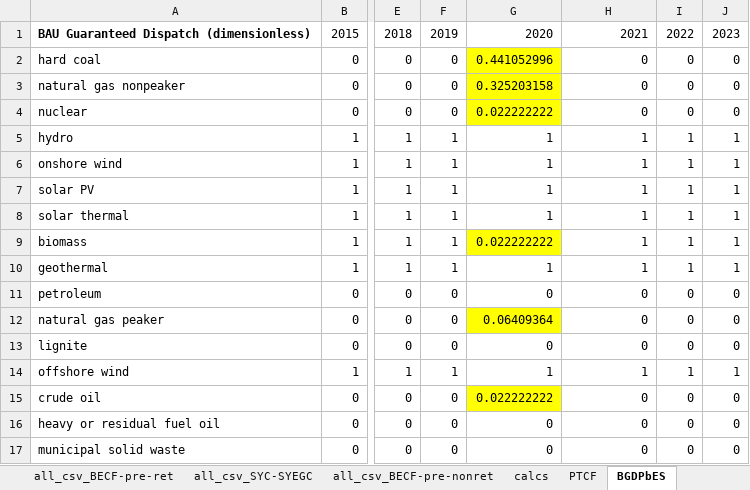
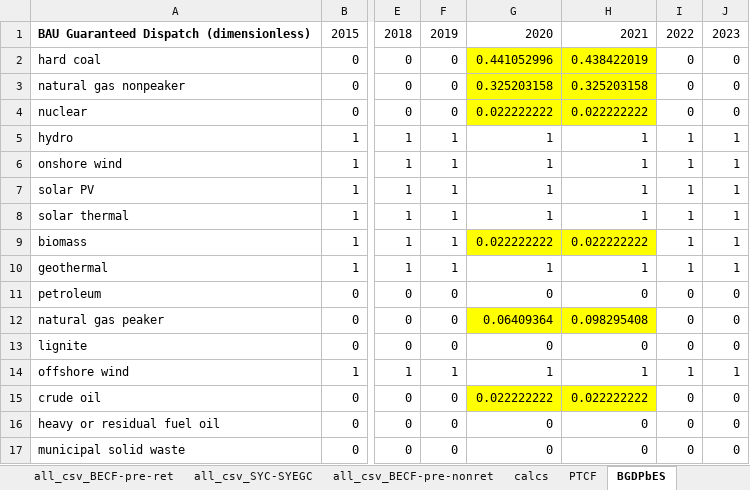
Before and after one commit to EnergyInnovation/eps-southdakota, an Excel workbook: InputData/elec/BGDPbES/BAU Guaranteed Dispatch Perc by Elec Source.xlsx, sheet BGDPbES, drawn as a sheet; only a part is shown, gaps mark what is left out; values as stored, in another font and other column widths than the file's, no borders; the diff names each change by its address in the sheet, - before the commit and + after, or states it on an @@ line.

```diff
--- a/InputData/elec/BGDPbES/BAU Guaranteed Dispatch Perc by Elec Source.xlsx (sheet BGDPbES)
+++ b/InputData/elec/BGDPbES/BAU Guaranteed Dispatch Perc by Elec Source.xlsx (sheet BGDPbES)
-H2: 0
+H2: 0.438422019
-H2:H4 fill: none
+H2:H4 fill: #FFFF00
-H3: 0
+H3: 0.325203158
-H4: 0
+H4: 0.022222222
-H9: 1
+H9: 0.022222222
-H9 fill: none
+H9 fill: #FFFF00
-H12: 0
+H12: 0.098295408
-H12 fill: none
+H12 fill: #FFFF00
-H15: 0
+H15: 0.022222222
-H15 fill: none
+H15 fill: #FFFF00
```
Also changed, not shown: sheet all_csv_BECF-pre-ret, sheet calcs, sheet About, formulas that keep their value, 4 other files.
